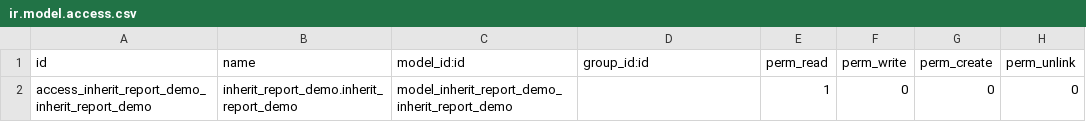
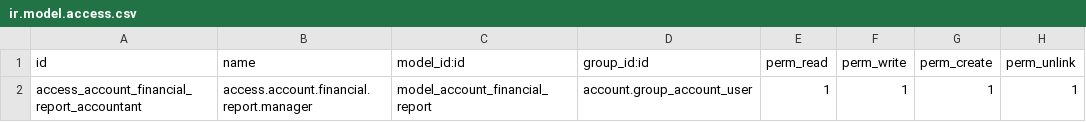
Before and after one commit to KonosCL/addons-konos, a CSV file: l10n_cl_balance/security/ir.model.access.csv, drawn as a sheet.

Commit message:
[ADD] 8 Column Balance Port V12

```diff
--- a/l10n_cl_balance/security/ir.model.access.csv
+++ b/l10n_cl_balance/security/ir.model.access.csv
@@ -1,2 +1,2 @@
 id,name,model_id:id,group_id:id,perm_read,perm_write,perm_create,perm_unlink
-access_inherit_report_demo_inherit_report_demo,inherit_report_demo.inherit_report_demo,model_inherit_report_demo_inherit_report_demo,,1,0,0,0
+access_account_financial_report_accountant,access.account.financial.report.manager,model_account_financial_report,account.group_account_user,1,1,1,1
```
Also changed, not shown: 19 other files.
